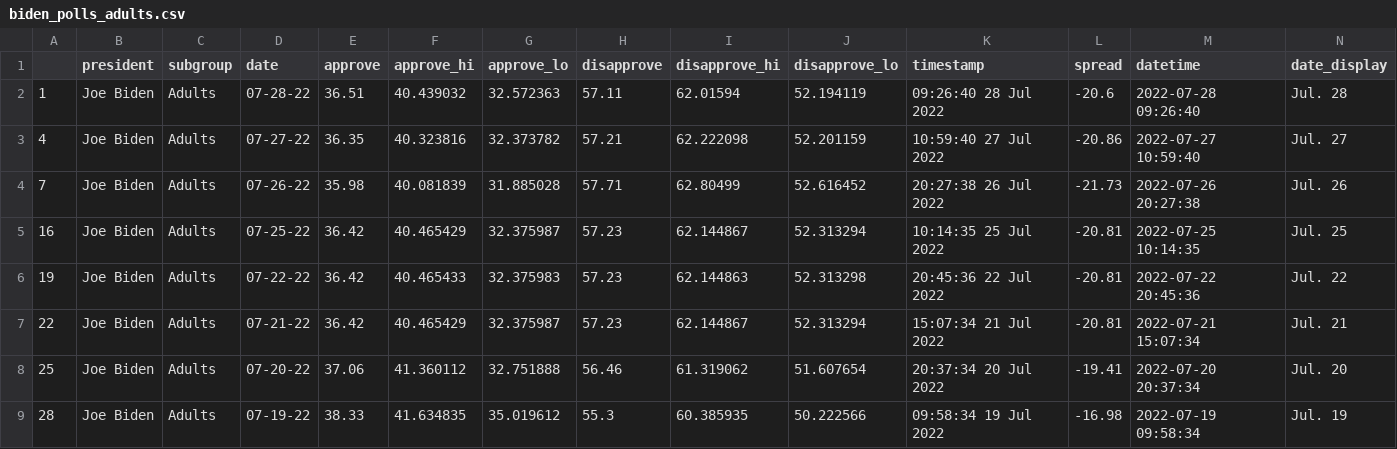
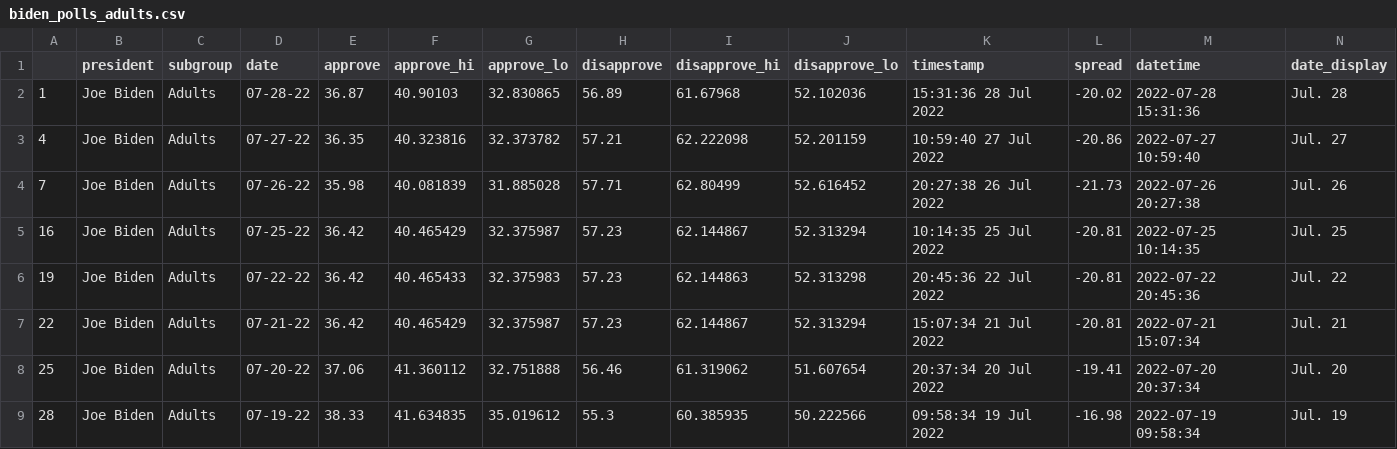
Before and after one commit to TannisthaSinha/live-scraper-demo, a CSV file: data/processed/biden_polls_adults.csv, drawn as a sheet; only a part is shown.

```diff
--- a/data/processed/biden_polls_adults.csv
+++ b/data/processed/biden_polls_adults.csv
@@ -1,3 +1,3 @@
 ,president,subgroup,date,approve,approve_hi,approve_lo,disapprove,disapprove_hi,disapprove_lo,timestamp,spread,datetime,date_display
-1,Joe Biden,Adults,07-28-22,36.51,40.439032,32.572363,57.11,62.01594,52.194119,09:26:40 28 Jul 2022,-20.6,2022-07-28 09:26:40,Jul. 28
+1,Joe Biden,Adults,07-28-22,36.87,40.90103,32.830865,56.89,61.67968,52.102036,15:31:36 28 Jul 2022,-20.02,2022-07-28 15:31:36,Jul. 28
 4,Joe Biden,Adults,07-27-22,36.35,40.323816,32.373782,57.21,62.222098,52.201159,10:59:40 27 Jul 2022,-20.86,2022-07-27 10:59:40,Jul. 27
```
